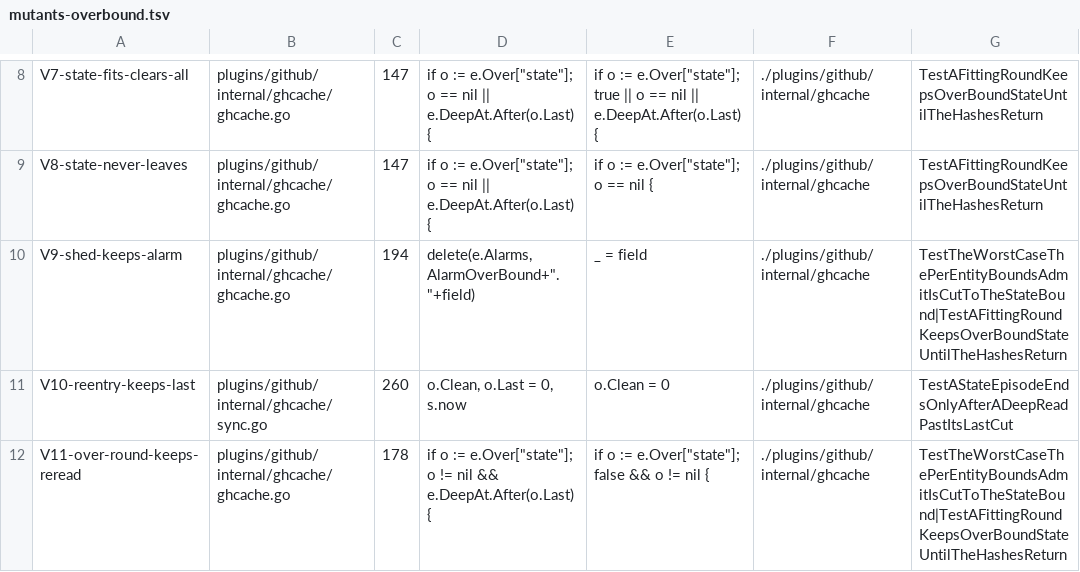
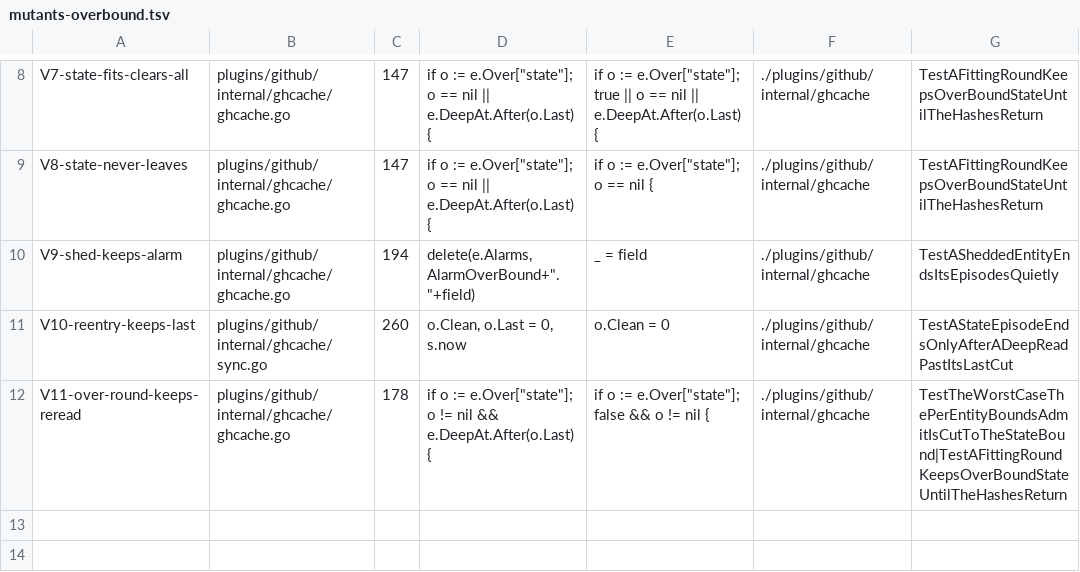
Before and after one commit to jack-work/ebac, a TSV file: scripts/mutants-overbound.tsv, drawn as a sheet; only a part is shown, gaps mark what is left out.

Commit message:
ghcache #71v: row for a shed entity ending its episodes quietly (V9 killed by it)

```diff
--- a/scripts/mutants-overbound.tsv
+++ b/scripts/mutants-overbound.tsv
@@ -9,3 +9,3 @@ V7-state-fits-clears-all	plugins/github/internal/ghcache/ghcache.go	147	if o :=
 V8-state-never-leaves	plugins/github/internal/ghcache/ghcache.go	147	if o := e.Over["state"]; o == nil || e.DeepAt.After(o.Last) {	if o := e.Over["state"]; o == nil {	./plugins/github/internal/ghcache	TestAFittingRoundKeepsOverBoundStateUntilTheHashesReturn
-V9-shed-keeps-alarm	plugins/github/internal/ghcache/ghcache.go	194	delete(e.Alarms, AlarmOverBound+"."+field)	_ = field	./plugins/github/internal/ghcache	TestTheWorstCaseThePerEntityBoundsAdmitIsCutToTheStateBound|TestAFittingRoundKeepsOverBoundStateUntilTheHashesReturn
+V9-shed-keeps-alarm	plugins/github/internal/ghcache/ghcache.go	194	delete(e.Alarms, AlarmOverBound+"."+field)	_ = field	./plugins/github/internal/ghcache	TestASheddedEntityEndsItsEpisodesQuietly
 V10-reentry-keeps-last	plugins/github/internal/ghcache/sync.go	260	o.Clean, o.Last = 0, s.now	o.Clean = 0	./plugins/github/internal/ghcache	TestAStateEpisodeEndsOnlyAfterADeepReadPastItsLastCut
```
Also changed, not shown: 1 other file.
